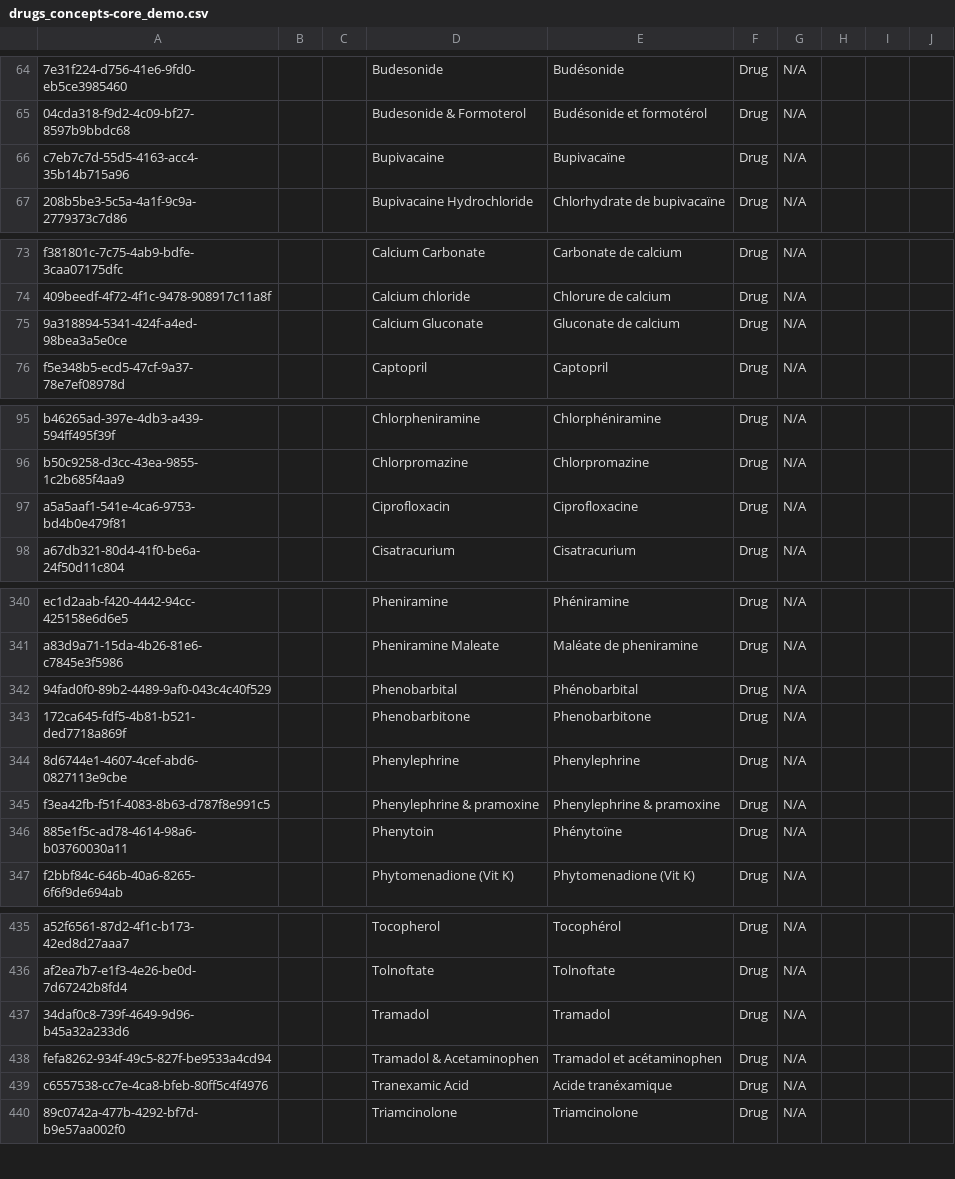
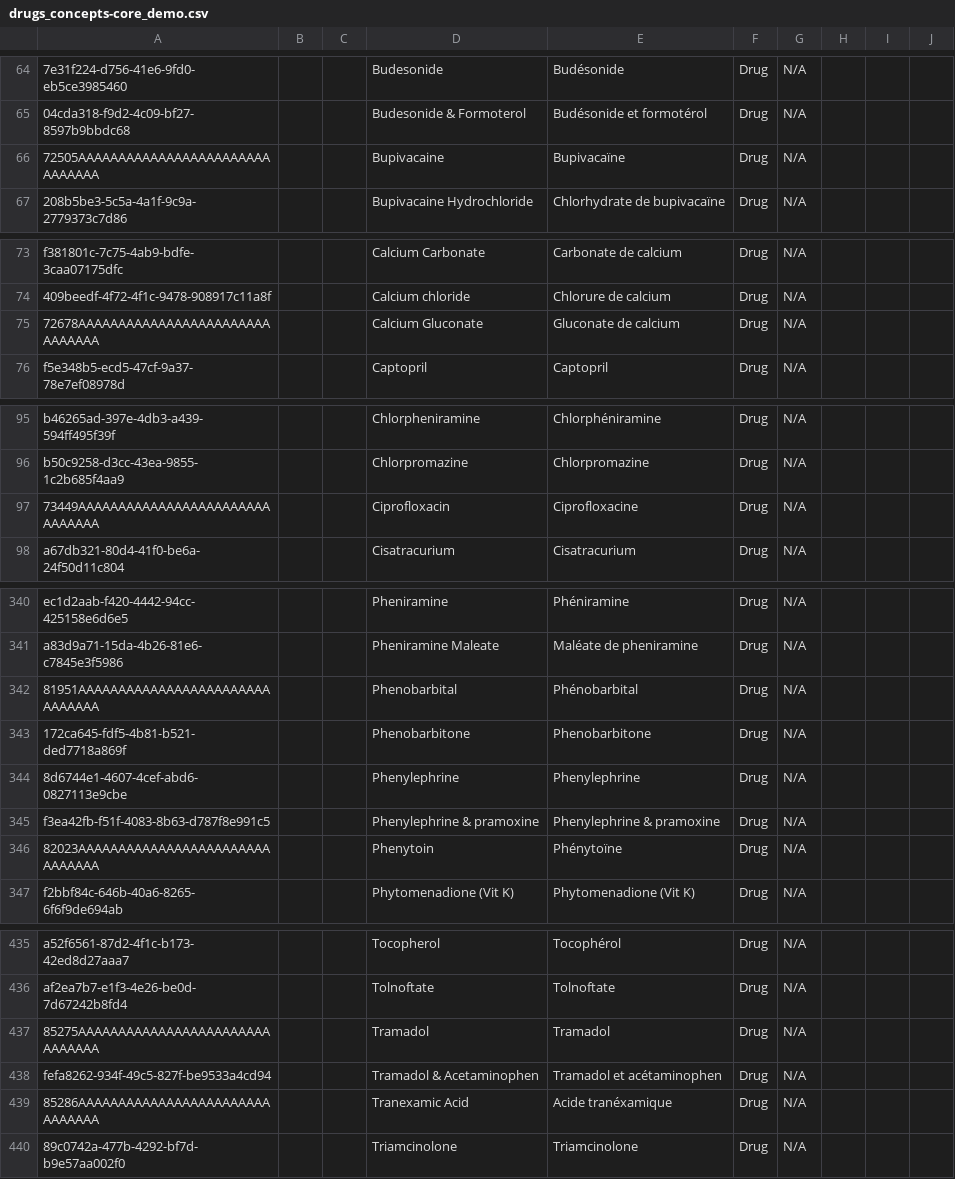
Before and after one commit to openmrs/openmrs-content-referenceapplication-demo, a CSV file: configuration/backend_configuration/concepts/drugs_concepts-core_demo.csv, drawn as a sheet; only a part is shown, gaps mark what is left out; the diff covers the shown part only; the diff names each change by its address in the sheet, - before the commit and + after, or states it on an @@ line.

```diff
--- a/configuration/backend_configuration/concepts/drugs_concepts-core_demo.csv
+++ b/configuration/backend_configuration/concepts/drugs_concepts-core_demo.csv
-A66: c7eb7c7d-55d5-4163-acc4-35b14b715a96
+A66: 72505AAAAAAAAAAAAAAAAAAAAAAAAAAAAAAA
-A75: 9a318894-5341-424f-a4ed-98bea3a5e0ce
+A75: 72678AAAAAAAAAAAAAAAAAAAAAAAAAAAAAAA
-A97: a5a5aaf1-541e-4ca6-9753-bd4b0e479f81
+A97: 73449AAAAAAAAAAAAAAAAAAAAAAAAAAAAAAA
-A342: 94fad0f0-89b2-4489-9af0-043c4c40f529
+A342: 81951AAAAAAAAAAAAAAAAAAAAAAAAAAAAAAA
-A346: 885e1f5c-ad78-4614-98a6-b03760030a11
+A346: 82023AAAAAAAAAAAAAAAAAAAAAAAAAAAAAAA
-A437: 34daf0c8-739f-4649-9d96-b45a32a233d6
+A437: 85275AAAAAAAAAAAAAAAAAAAAAAAAAAAAAAA
-A439: c6557538-cc7e-4ca8-bfeb-80ff5c4f4976
+A439: 85286AAAAAAAAAAAAAAAAAAAAAAAAAAAAAAA
```
Also changed, not shown: 29 edited cells elsewhere in this file.
